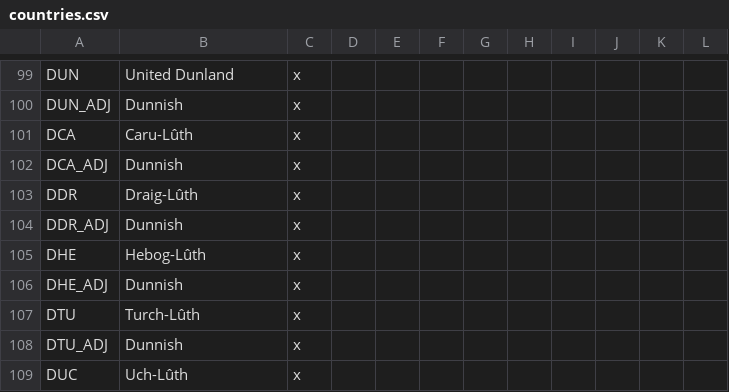
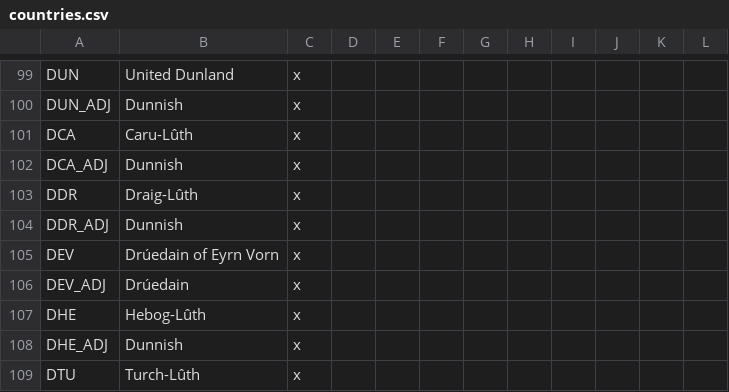
Before and after one commit to The-Third-Age/TTA-Victoria-2, a CSV file: localisation/countries.csv, drawn as a sheet; only a part is shown, gaps mark what is left out; the shorter side is filled out with more unchanged rows.

Commit message:
Eyrn Vorn

```diff
--- a/localisation/countries.csv
+++ b/localisation/countries.csv
@@ -104,2 +104,4 @@ DDR;Draig-Lûth;x
 DDR_ADJ;Dunnish;x
+DEV;Drúedain of Eyrn Vorn;x
+DEV_ADJ;Drúedain;x
 DHE;Hebog-Lûth;x
```
Also changed, not shown: 9 other files.
